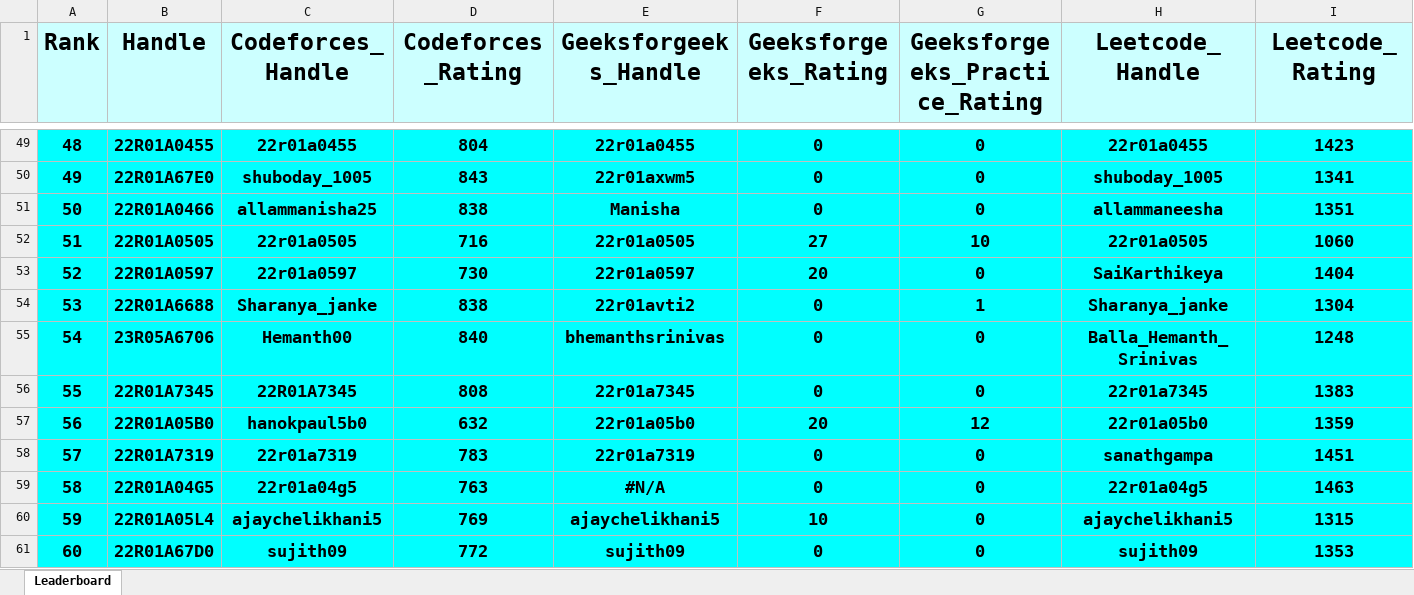
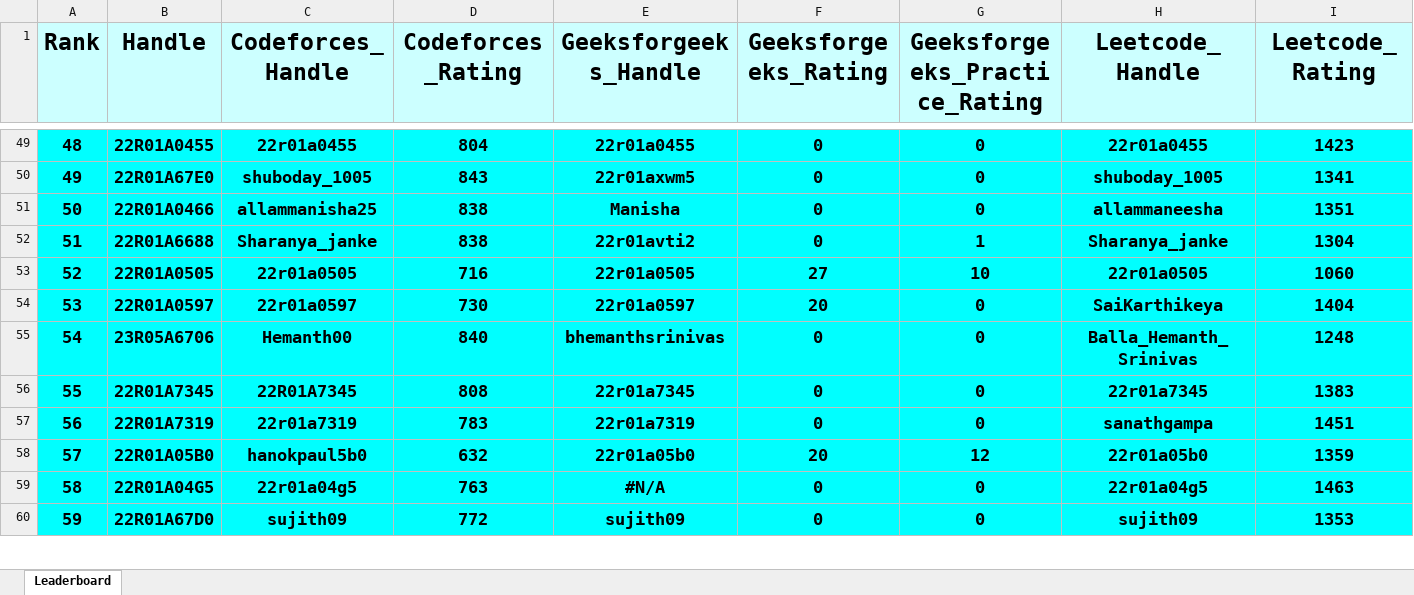
Before and after one commit to dog-broad/CMRIT2026Leaderboard, an Excel workbook: Leaderboards/CurrentCMRITLeaderboard2026.xlsx, sheet Leaderboard, drawn as a sheet; only a part is shown, gaps mark what is left out; values as stored, in another font and other column widths than the file's, no borders; removed rows and columns are numbered as before the commit, all else as after; rows hold the shown columns only; the diff covers the shown part only; the diff names each change by its address in the sheet, - before the commit and + after, or states it on an @@ line.

```diff
--- a/Leaderboards/CurrentCMRITLeaderboard2026.xlsx (sheet Leaderboard)
+++ b/Leaderboards/CurrentCMRITLeaderboard2026.xlsx (sheet Leaderboard)
@@ column A (Rank) renumbered between rows 20 and 339 @@
-row 52: 51 | 22R01A0505 | 22r01a0505 | 716 | 22r01a0505 | 27 | 10 | 22r01a0505 | 1060
-row 53: 52 | 22R01A0597 | 22r01a0597 | 730 | 22r01a0597 | 20 | 0 | SaiKarthikeya | 1404
+row 53: 52 | 22R01A0505 | 22r01a0505 | 716 | 22r01a0505 | 27 | 10 | 22r01a0505 | 1060
+row 54: 53 | 22R01A0597 | 22r01a0597 | 730 | 22r01a0597 | 20 | 0 | SaiKarthikeya | 1404
-row 57: 56 | 22R01A05B0 | hanokpaul5b0 | 632 | 22r01a05b0 | 20 | 12 | 22r01a05b0 | 1359
+row 58: 57 | 22R01A05B0 | hanokpaul5b0 | 632 | 22r01a05b0 | 20 | 12 | 22r01a05b0 | 1359
-row 60: 59 | 22R01A05L4 | ajaychelikhani5 | 769 | ajaychelikhani5 | 10 | 0 | ajaychelikhani5 | 1315
```
Also changed, not shown: 33 added rows, 32 removed rows and 44 edited cells elsewhere in this sheet.
